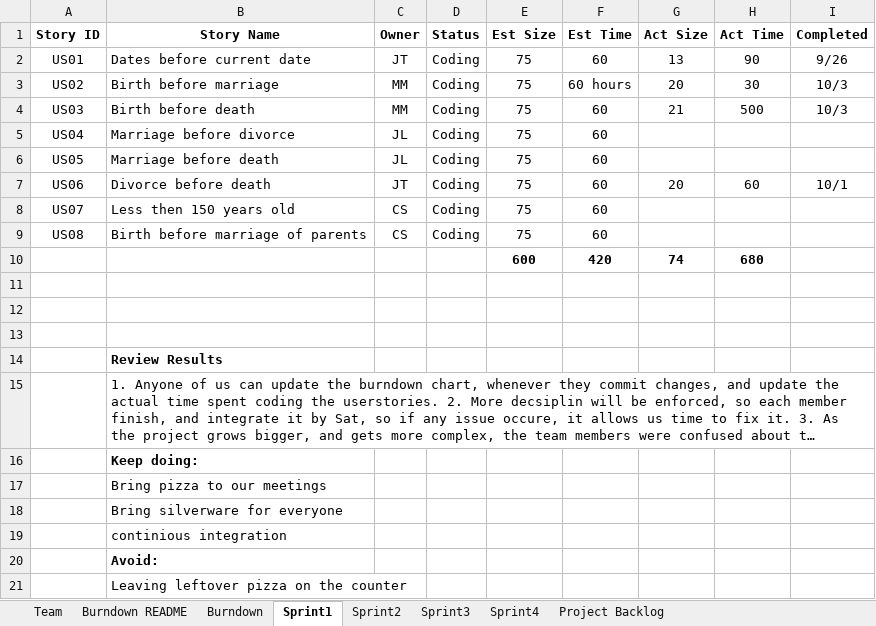
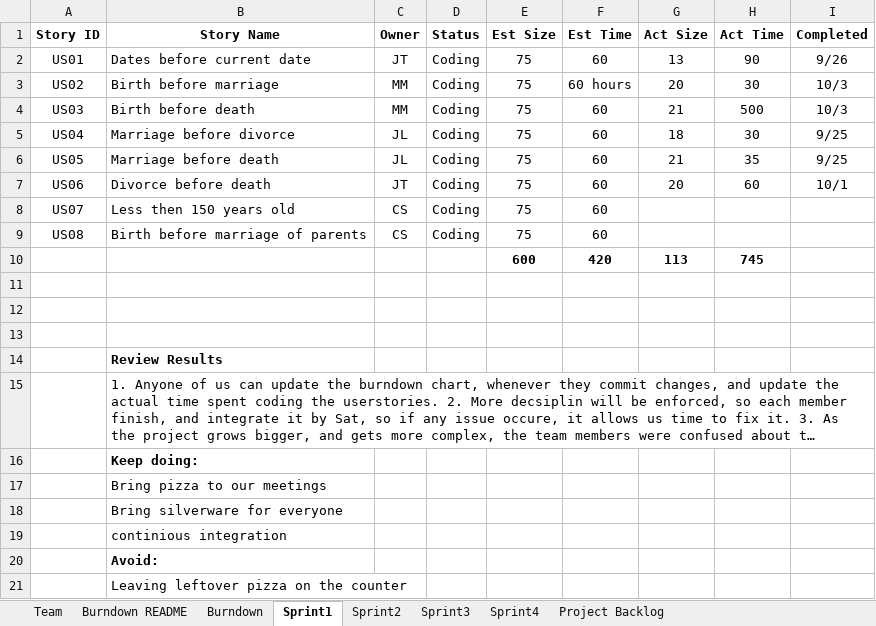
Before and after one commit to jtraweek/555, an Excel workbook: Documentation/Team_M2JC_Report (1).xlsx, sheet Sprint1, drawn as a sheet; long unchanged cells end in …; values as stored, in another font and other column widths than the file's, no borders; the diff names each change by its address in the sheet, - before the commit and + after, or states it on an @@ line.

Commit message:
Update team report

```diff
--- a/Documentation/Team_M2JC_Report (1).xlsx (sheet Sprint1)
+++ b/Documentation/Team_M2JC_Report (1).xlsx (sheet Sprint1)
-G5 (Act Size): (empty)
+G5 (Act Size): 18
-H5 (Act Time): (empty)
+H5 (Act Time): 30
-I5:I6 (Completed): (empty)
+I5:I6 (Completed): 9/25
-G6 (Act Size): (empty)
+G6 (Act Size): 21
-H6 (Act Time): (empty)
+H6 (Act Time): 35
-G10 (Act Size): 74
+G10 (Act Size): 113
-H10 (Act Time): 680
+H10 (Act Time): 745
```
Also changed, not shown: charts or pictures.
